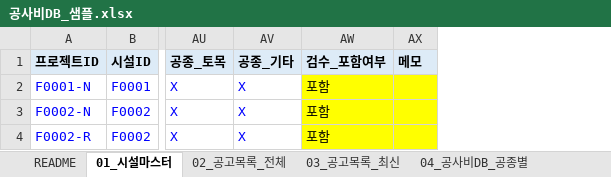
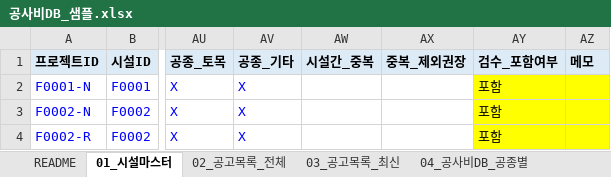
Before and after one commit to seio0701/g2b_costdb, an Excel workbook: sample_output/공사비DB_샘플.xlsx, sheet 01_시설마스터, drawn as a sheet; only a part is shown, gaps mark what is left out; values as stored, in another font and other column widths than the file's, no borders; the diff names each change by its address in the sheet, - before the commit and + after, or states it on an @@ line.

```diff
--- a/sample_output/공사비DB_샘플.xlsx (sheet 01_시설마스터)
+++ b/sample_output/공사비DB_샘플.xlsx (sheet 01_시설마스터)
+column AW (시설간_중복), empty
+column AX (중복_제외권장), empty
```
Also changed, not shown: sheet 05_공사비DB_시설합산, sheet README, sheet 02_공고목록_전체, 9 other files.
